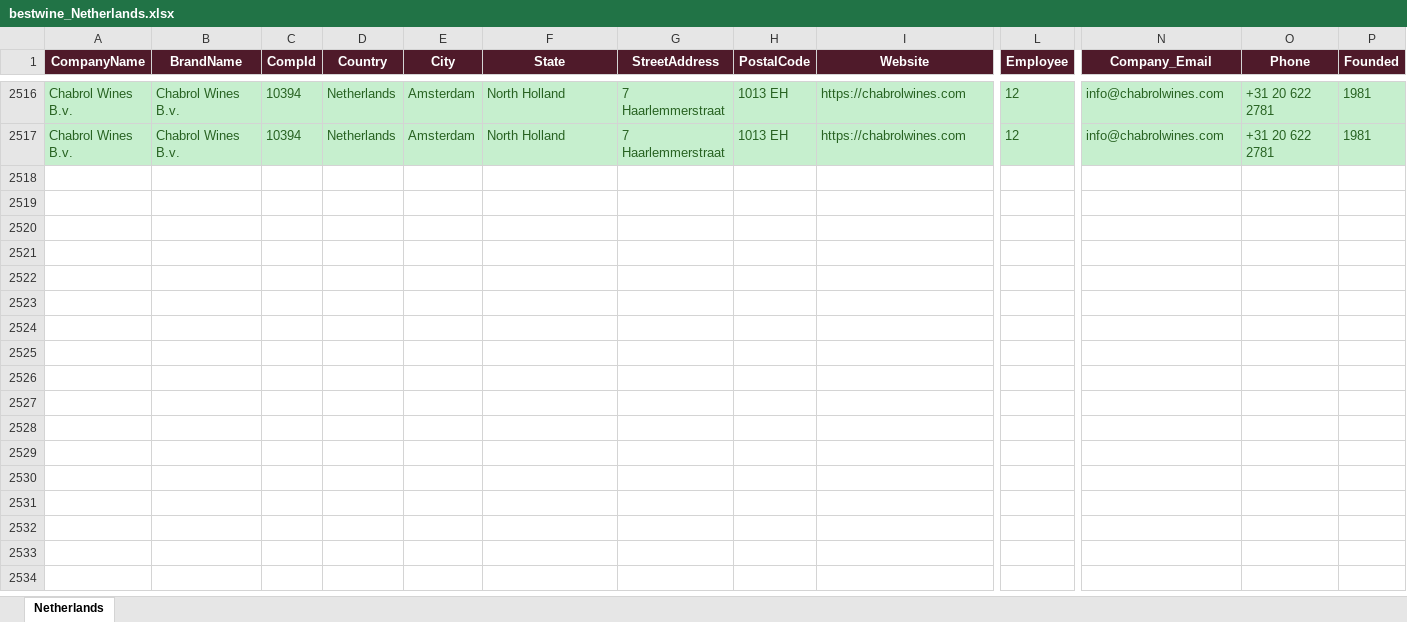
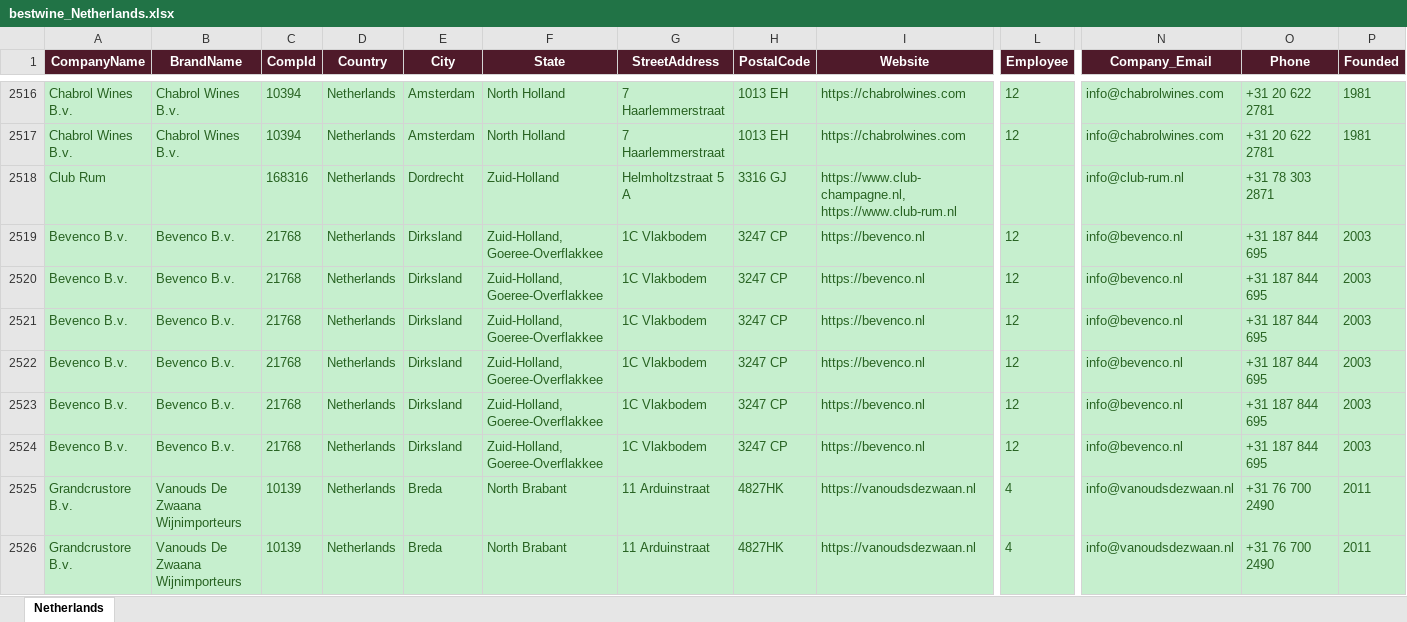
Before and after one commit to shopilciliegio-ship-it/crm-importatori, an Excel workbook: BWI/bestwine_output/bestwine_Netherlands.xlsx, sheet Netherlands, drawn as a sheet; only a part is shown, gaps mark what is left out; values as stored, in another font and other column widths than the file's, no borders; rows hold the shown columns only; the diff covers the shown part only; the diff names each change by its address in the sheet, - before the commit and + after, or states it on an @@ line.

```diff
--- a/BWI/bestwine_output/bestwine_Netherlands.xlsx (sheet Netherlands)
+++ b/BWI/bestwine_output/bestwine_Netherlands.xlsx (sheet Netherlands)
+row 2518: Club Rum |  | 168316 | Netherlands | Dordrecht | Zuid-Holland | Helmholtzstraat 5 A | 3316 GJ | https://www.club-champagne.nl, https://www.club-rum.nl |  | info@club-rum.nl | +31 78 303 2871
+row 2519: Bevenco B.v. | Bevenco B.v. | 21768 | Netherlands | Dirksland | Zuid-Holland, Goeree-Overflakkee | 1C Vlakbodem | 3247 CP | https://bevenco.nl | 12 | info@bevenco.nl | +31 187 844 695 | 2003
+row 2520: Bevenco B.v. | Bevenco B.v. | 21768 | Netherlands | Dirksland | Zuid-Holland, Goeree-Overflakkee | 1C Vlakbodem | 3247 CP | https://bevenco.nl | 12 | info@bevenco.nl | +31 187 844 695 | 2003
+row 2521: Bevenco B.v. | Bevenco B.v. | 21768 | Netherlands | Dirksland | Zuid-Holland, Goeree-Overflakkee | 1C Vlakbodem | 3247 CP | https://bevenco.nl | 12 | info@bevenco.nl | +31 187 844 695 | 2003
+row 2522: Bevenco B.v. | Bevenco B.v. | 21768 | Netherlands | Dirksland | Zuid-Holland, Goeree-Overflakkee | 1C Vlakbodem | 3247 CP | https://bevenco.nl | 12 | info@bevenco.nl | +31 187 844 695 | 2003
+row 2523: Bevenco B.v. | Bevenco B.v. | 21768 | Netherlands | Dirksland | Zuid-Holland, Goeree-Overflakkee | 1C Vlakbodem | 3247 CP | https://bevenco.nl | 12 | info@bevenco.nl | +31 187 844 695 | 2003
+row 2524: Bevenco B.v. | Bevenco B.v. | 21768 | Netherlands | Dirksland | Zuid-Holland, Goeree-Overflakkee | 1C Vlakbodem | 3247 CP | https://bevenco.nl | 12 | info@bevenco.nl | +31 187 844 695 | 2003
+row 2525: Grandcrustore B.v. | Vanouds De Zwaana Wijnimporteurs | 10139 | Netherlands | Breda | North Brabant | 11 Arduinstraat | 4827HK | https://vanoudsdezwaan.nl | 4 | info@vanoudsdezwaan.nl | +31 76 700 2490 | 2011
+row 2526: Grandcrustore B.v. | Vanouds De Zwaana Wijnimporteurs | 10139 | Netherlands | Breda | North Brabant | 11 Arduinstraat | 4827HK | https://vanoudsdezwaan.nl | 4 | info@vanoudsdezwaan.nl | +31 76 700 2490 | 2011
```
Also changed, not shown: 36 added rows elsewhere in this sheet, BWI/bestwine_output/bestwine_Denmark.xlsx, BWI/bestwine_output/bestwine_Hong Kong SAR.xlsx, 53 other files.
